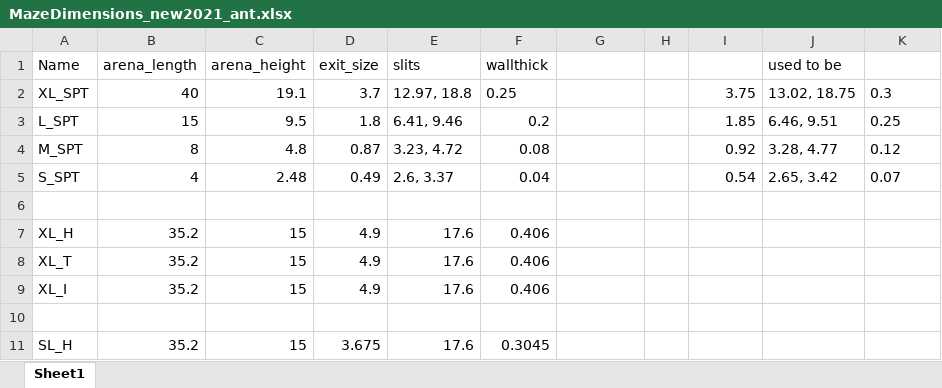
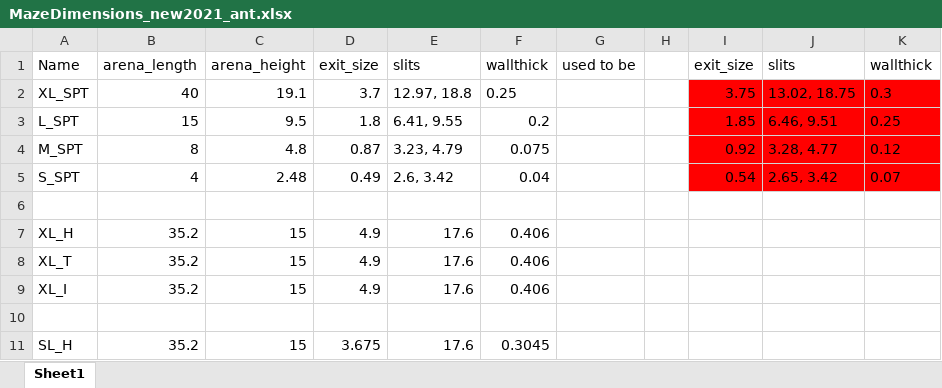
Before and after one commit to TabeaHeckenthaler/AntsShapes, an Excel workbook: Setup/MazeDimensions_new2021_ant.xlsx, sheet Sheet1, drawn as a sheet; only a part is shown; values as stored, in another font and other column widths than the file's, no borders; the diff names each change by its address in the sheet, - before the commit and + after, or states it on an @@ line.

```diff
--- a/Setup/MazeDimensions_new2021_ant.xlsx (sheet Sheet1)
+++ b/Setup/MazeDimensions_new2021_ant.xlsx (sheet Sheet1)
-G1: (empty)
+G1: used to be
-I1: (empty)
+I1: exit_size
-J1: used to be
+J1: slits
-K1: (empty)
+K1: wallthick
-I2:K5 fill: none
+I2:K5 fill: #FF0000
-E3: 6.41, 9.46
+E3: 6.41, 9.55
-E4: 3.23, 4.72
+E4: 3.23, 4.79
-F4: 0.08
+F4: 0.075
-E5: 2.6, 3.37
+E5: 2.6, 3.42
```
Also changed, not shown: Setup/LoadDimensions_new2021_ant.xlsx, 1 other file.
